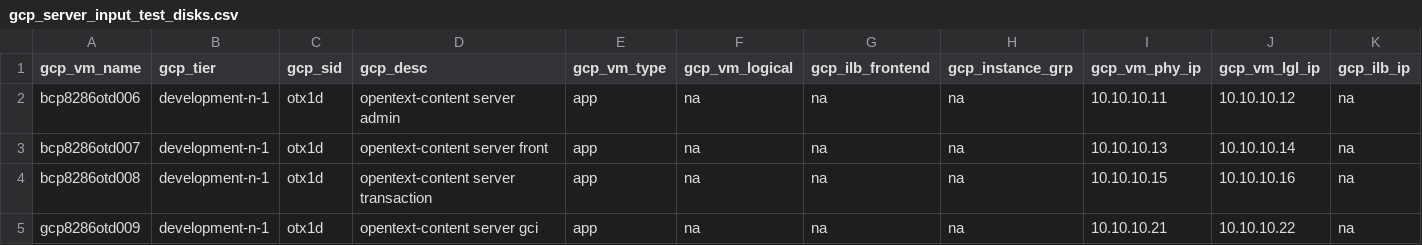
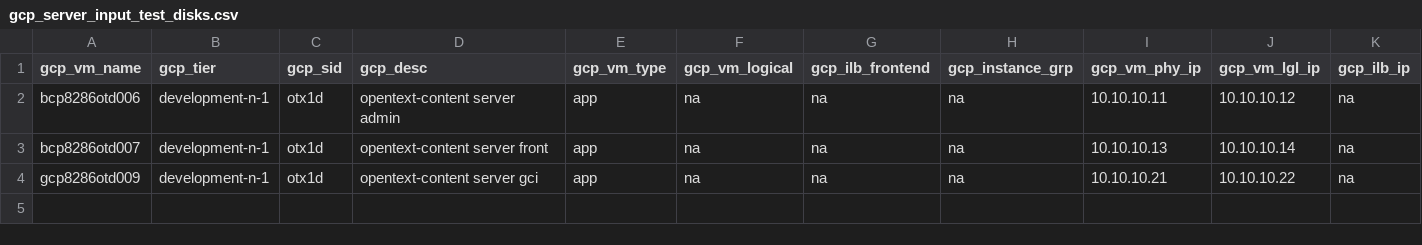
Before and after one commit to tejz1386/gcp_terraform_demo_test, a CSV file: development/gcp_server_input_test_disks.csv, drawn as a sheet; only a part is shown; rows hold the shown columns only; the diff names each change by its address in the sheet, - before the commit and + after, or states it on an @@ line.

Commit message:
deleting 1 server

```diff
--- a/development/gcp_server_input_test_disks.csv
+++ b/development/gcp_server_input_test_disks.csv
-row 4: bcp8286otd008 | development-n-1 | otx1d | opentext-content server transaction | app | na | na | na | 10.10.10.15 | 10.10.10.16 | na
```
